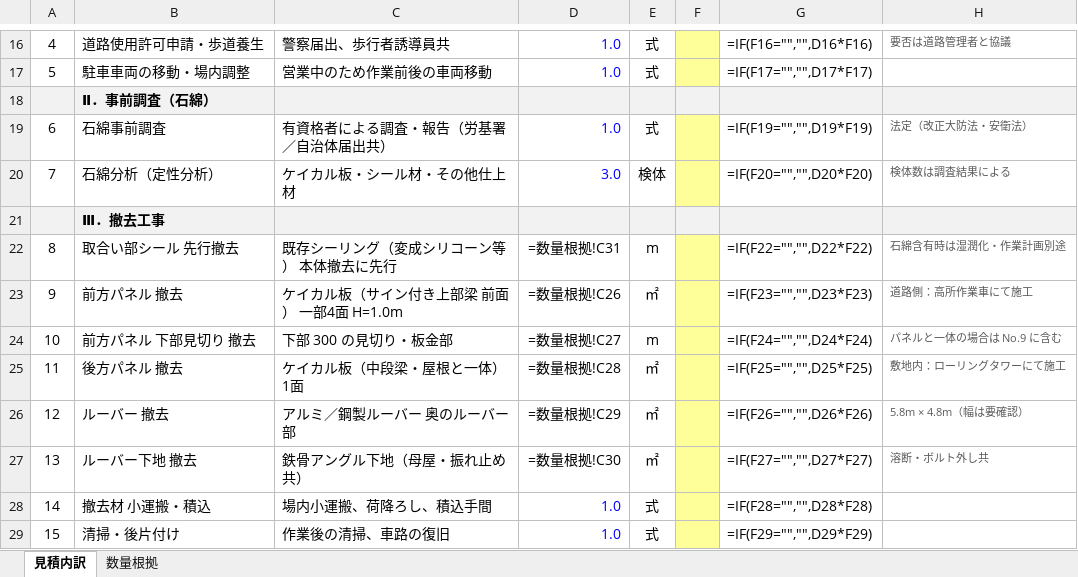
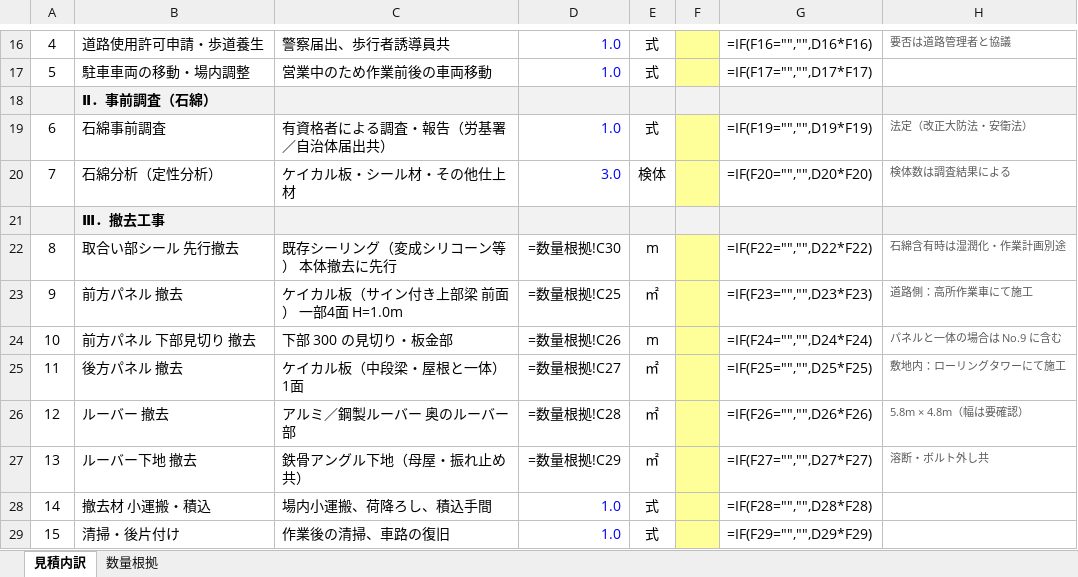
Before and after one commit to pgwhnfzn6v-max/friendly-tribble, an Excel workbook: estimate-sinwa-canopy.xlsx, sheet 見積内訳, drawn as a sheet; only a part is shown, gaps mark what is left out; values as stored, in another font and other column widths than the file's, no borders; formulas without a stored value are shown as written; the diff names each change by its address in the sheet, - before the commit and + after, or states it on an @@ line.

```diff
--- a/estimate-sinwa-canopy.xlsx (sheet 見積内訳)
+++ b/estimate-sinwa-canopy.xlsx (sheet 見積内訳)
-D22: =数量根拠!C31
+D22: =数量根拠!C30
-D23: =数量根拠!C26
+D23: =数量根拠!C25
-D24: =数量根拠!C27
+D24: =数量根拠!C26
-D25: =数量根拠!C28
+D25: =数量根拠!C27
-D26: =数量根拠!C29
+D26: =数量根拠!C28
-D27: =数量根拠!C30
+D27: =数量根拠!C29
```
Also changed, not shown: sheet 数量根拠.
